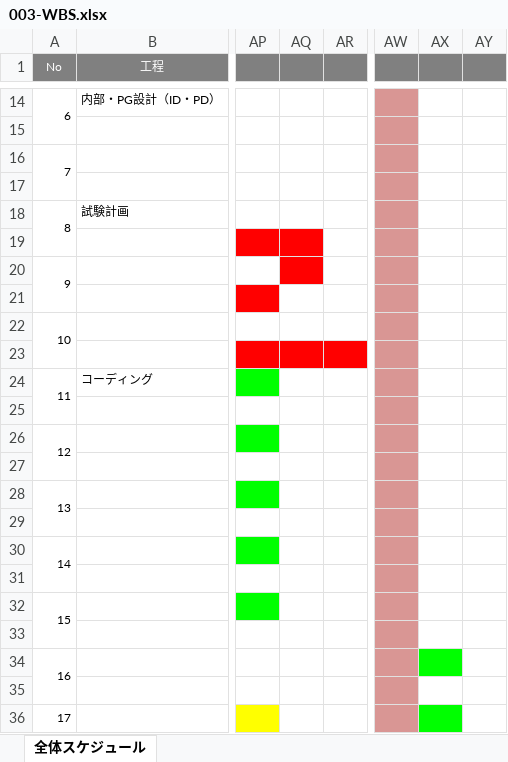
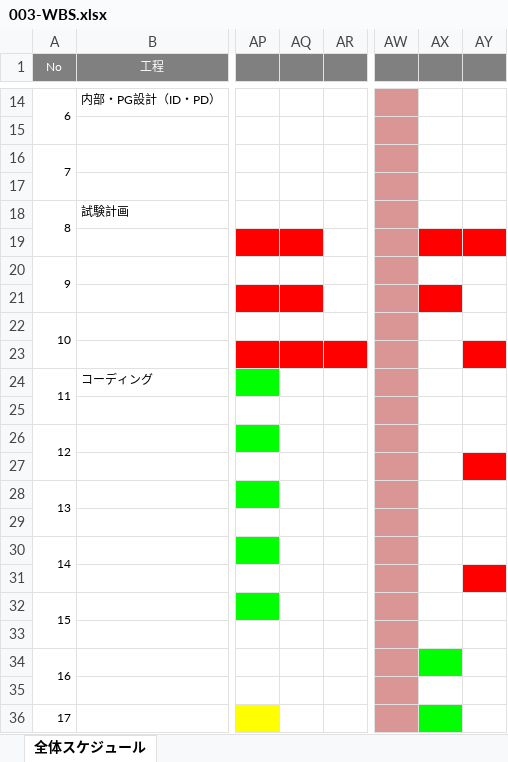
Before and after one commit to OkamotoTaketo/dev, an Excel workbook: 000-要件定義/003-WBS.xlsx, sheet 全体スケジュール, drawn as a sheet; only a part is shown, gaps mark what is left out; values as stored, in another font and other column widths than the file's, no borders; charts and pictures not drawn; the diff names each change by its address in the sheet, - before the commit and + after, or states it on an @@ line.

```diff
--- a/000-要件定義/003-WBS.xlsx (sheet 全体スケジュール)
+++ b/000-要件定義/003-WBS.xlsx (sheet 全体スケジュール)
-AX19:AY19 fill: none
+AX19:AY19 fill: #FF0000
-AQ20 fill: #FF0000
+AQ20 fill: none
-AQ21 fill: none
+AQ21 fill: #FF0000
-AX21 fill: none
+AX21 fill: #FF0000
-AY23 fill: none
+AY23 fill: #FF0000
-AY27 fill: none
+AY27 fill: #FF0000
-AY31 fill: none
+AY31 fill: #FF0000
```
Also changed, not shown: 030-試験/031-単体試験計画書兼結果書.xlsx, 030-試験/032-結合試験計画書兼結果書.xlsx, 7 other files.
